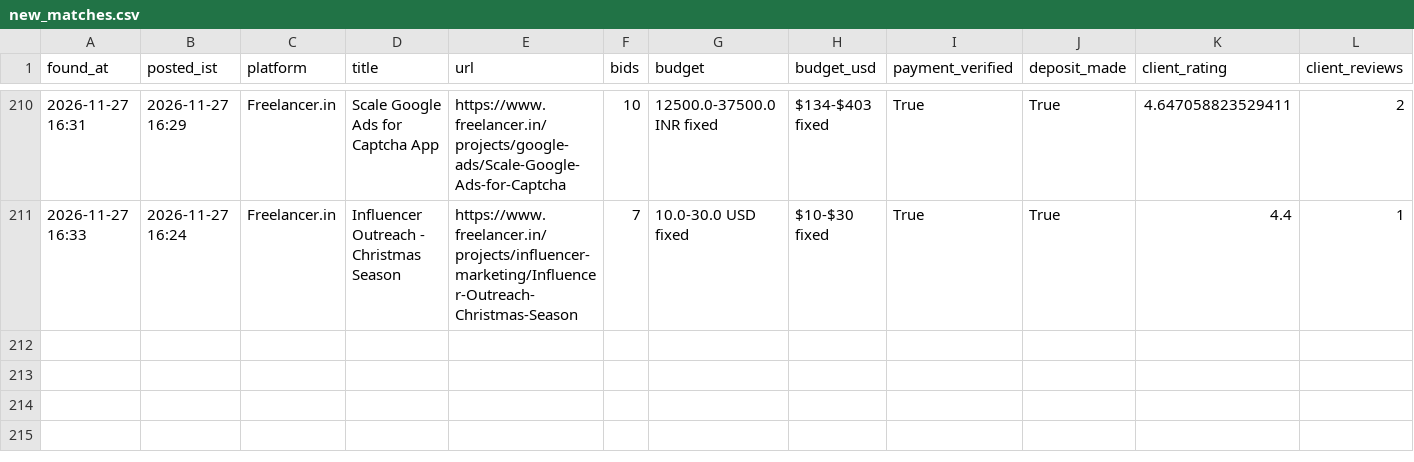
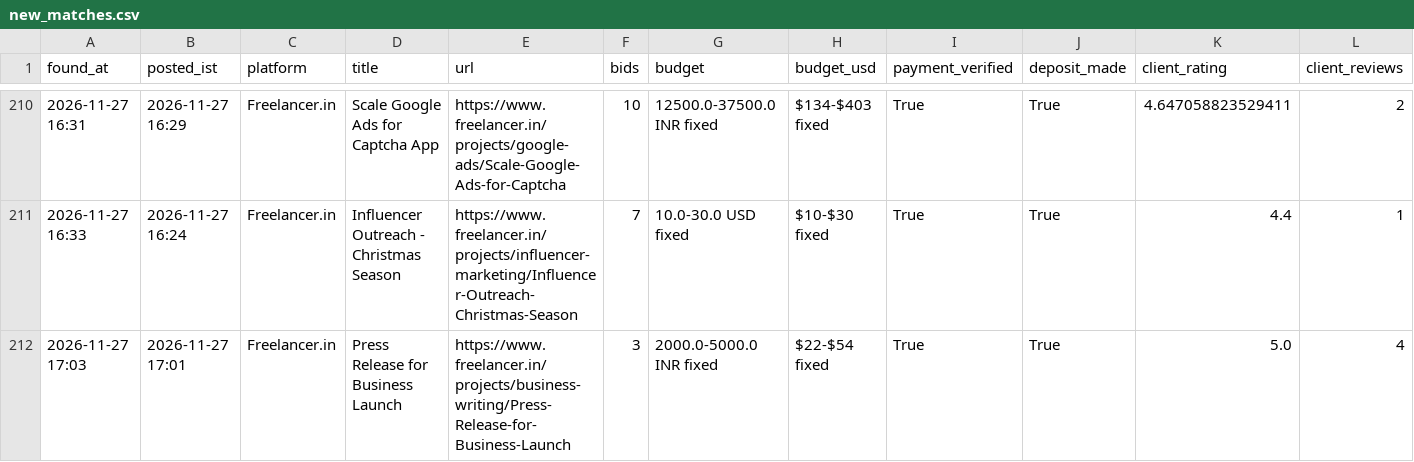
Before and after one commit to vinay2210974/freelance-gig-scanner, a CSV file: new_matches.csv, drawn as a sheet; only a part is shown, gaps mark what is left out; rows hold the shown columns only; the diff names each change by its address in the sheet, - before the commit and + after, or states it on an @@ line.

```diff
--- a/new_matches.csv
+++ b/new_matches.csv
+row 212: 2026-11-27 17:03 | 2026-11-27 17:01 | Freelancer.in | Press Release for Business Launch | https://www.freelancer.in/projects/business-writing/Press-Release-for-Business-Launch | 3 | 2000.0-5000.0 INR fixed | $22-$54 fixed | True | True | 5.0 | 4
```
Also changed, not shown: 3 other files.
